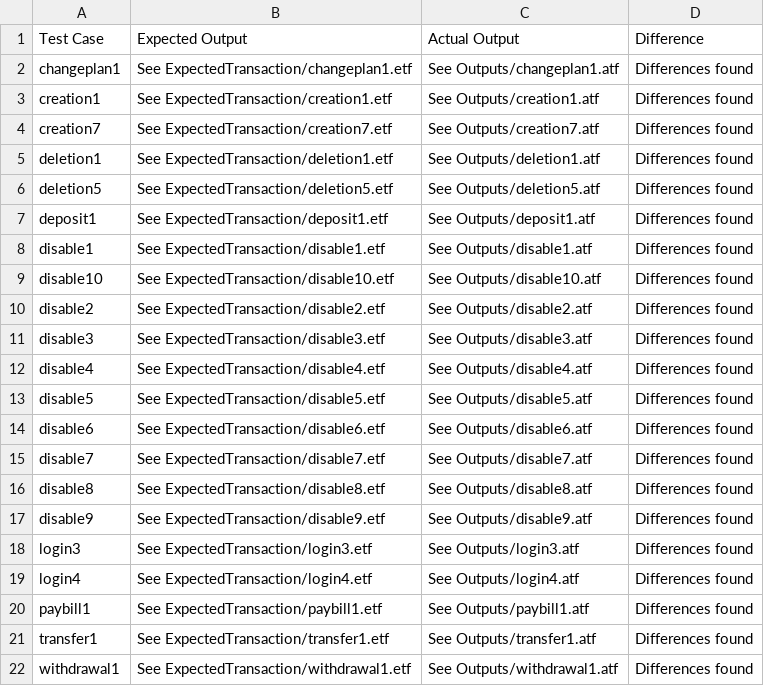
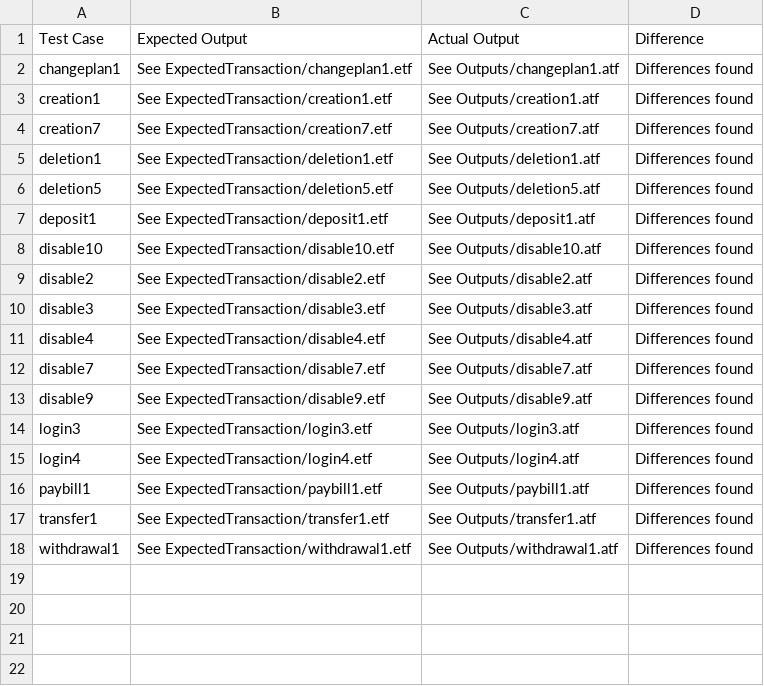
Before and after one commit to AmeliaEric/SQAFinalProject, a CSV file: BankingSystemTests/test_failures.csv, drawn as a sheet; the diff names each change by its address in the sheet, - before the commit and + after, or states it on an @@ line.

```diff
--- a/BankingSystemTests/test_failures.csv
+++ b/BankingSystemTests/test_failures.csv
-row 8: disable1 | See ExpectedTransaction/disable1.etf | See Outputs/disable1.atf | Differences found
-row 13: disable5 | See ExpectedTransaction/disable5.etf | See Outputs/disable5.atf | Differences found
-row 14: disable6 | See ExpectedTransaction/disable6.etf | See Outputs/disable6.atf | Differences found
-row 16: disable8 | See ExpectedTransaction/disable8.etf | See Outputs/disable8.atf | Differences found
```
Also changed, not shown: 15 other files.
